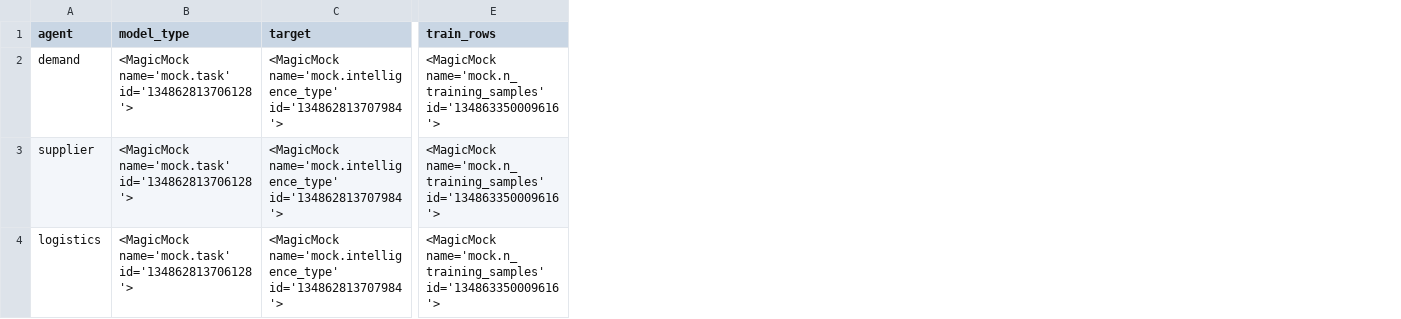
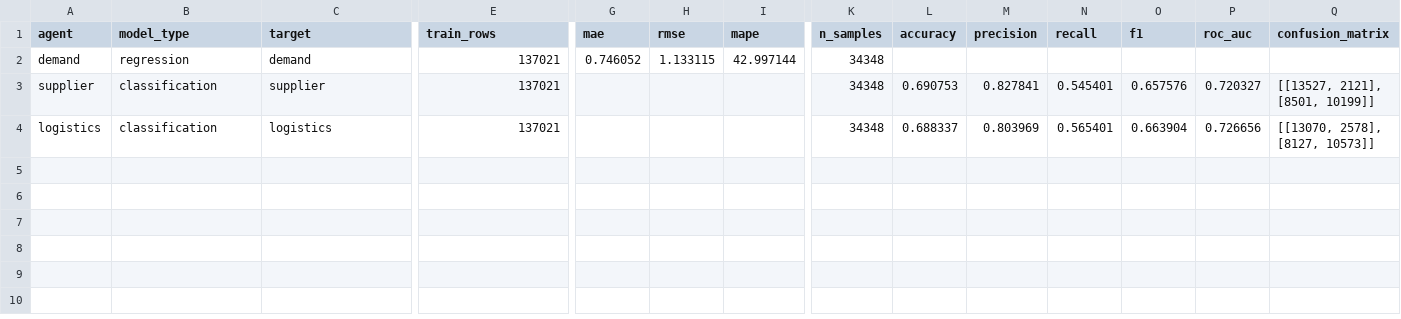
Before and after one commit to rakeshramaduraiv/Supply-Chain_Multi-agent, a CSV file: backend/data/stages/5_model_metrics.csv, drawn as a sheet; only a part is shown, gaps mark what is left out; the diff covers the shown part only; the diff names each change by its address in the sheet, - before the commit and + after, or states it on an @@ line.

```diff
--- a/backend/data/stages/5_model_metrics.csv
+++ b/backend/data/stages/5_model_metrics.csv
+column G (mae), row 2: 0.746052
+column H (rmse), row 2: 1.133115
+column I (mape), row 2: 42.997144
+column K (n_samples), rows 2-4: all 34348
+column L (accuracy), rows 3-4: 0.690753 | 0.688337
+column M (precision), rows 3-4: 0.827841 | 0.803969
+column N (recall), rows 3-4: 0.545401 | 0.565401
+column O (f1), rows 3-4: 0.657576 | 0.663904
+column P (roc_auc), rows 3-4: 0.720327 | 0.726656
+column Q (confusion_matrix), rows 3-4: [[13527, 2121], [8501, 10199]] | [[13070, 2578], [8127, 10573]]
-B2 (model_type): <MagicMock name='mock.task' id='134862813706128'>
+B2 (model_type): regression
-C2 (target): <MagicMock name='mock.intelligence_type' id='134862813707984'>
+C2 (target): demand
-E2:E4 (train_rows): <MagicMock name='mock.n_training_samples' id='134863350009616'>
+E2:E4 (train_rows): 137021
-B3:B4 (model_type): <MagicMock name='mock.task' id='134862813706128'>
+B3:B4 (model_type): classification
-C3 (target): <MagicMock name='mock.intelligence_type' id='134862813707984'>
+C3 (target): supplier
-C4 (target): <MagicMock name='mock.intelligence_type' id='134862813707984'>
+C4 (target): logistics
```
Also changed, not shown: 6 edited cells elsewhere in this file, backend/data/stages/00_pipeline_summary.csv, 22 other files.
